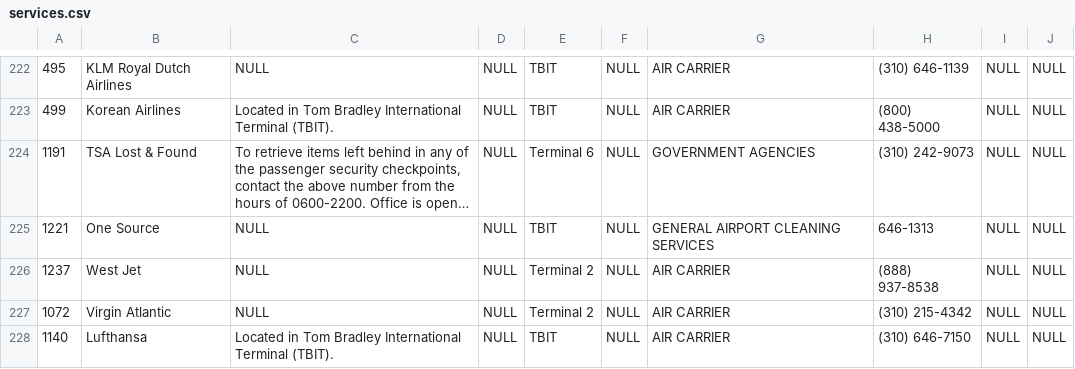
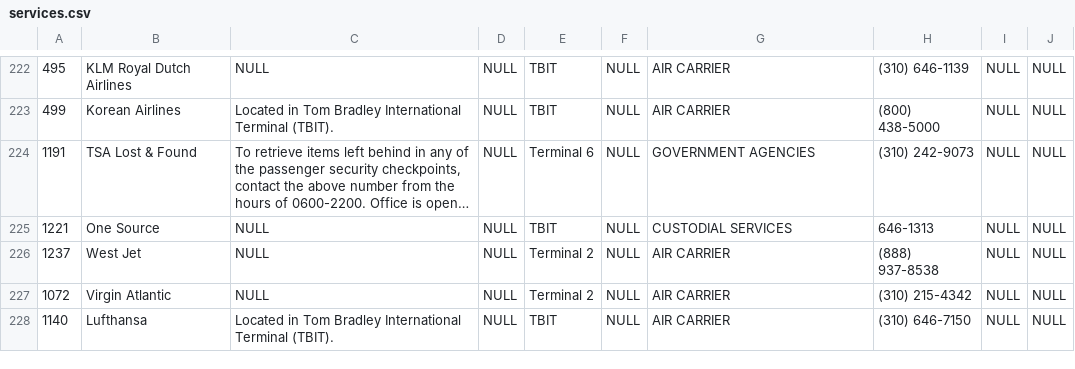
Before and after one commit to nicholsl/reversi, a CSV file: webapp/planning and data/services.csv, drawn as a sheet; only a part is shown, gaps mark what is left out; long unchanged cells end in …; the diff covers the shown part only; the diff names each change by its address in the sheet, - before the commit and + after, or states it on an @@ line.

```diff
--- a/webapp/planning and data/services.csv
+++ b/webapp/planning and data/services.csv
-G225: GENERAL AIRPORT CLEANING SERVICES
+G225: CUSTODIAL SERVICES
```
Also changed, not shown: 25 edited cells elsewhere in this file, 7 other files.
